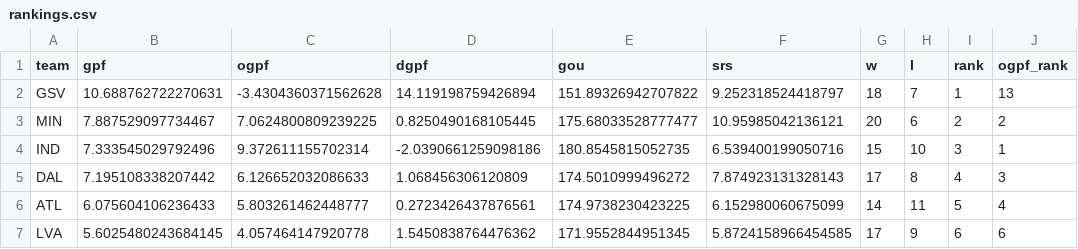
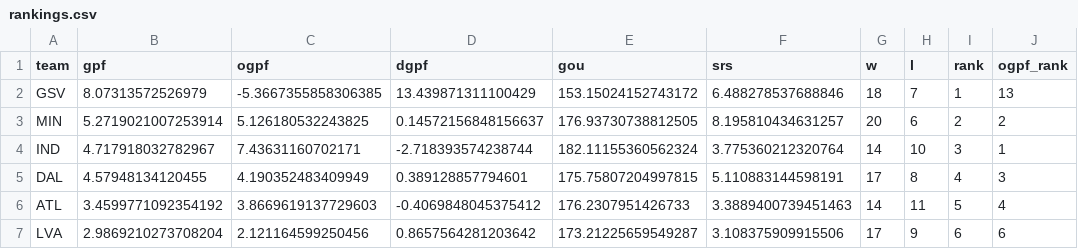
Before and after one commit to k-maaker/wnba-rankings, a CSV file: docs/rankings.csv, drawn as a sheet; only a part is shown; the diff covers the shown part only; the diff names each change by its address in the sheet, - before the commit and + after, or states it on an @@ line.

```diff
--- a/docs/rankings.csv
+++ b/docs/rankings.csv
-B2 (gpf): 10.688762722270631
+B2 (gpf): 8.07313572526979
-C2 (ogpf): -3.4304360371562628
+C2 (ogpf): -5.3667355858306385
-D2 (dgpf): 14.119198759426894
+D2 (dgpf): 13.439871311100429
-E2 (gou): 151.89326942707822
+E2 (gou): 153.15024152743172
-F2 (srs): 9.252318524418797
+F2 (srs): 6.488278537688846
-B3 (gpf): 7.887529097734467
+B3 (gpf): 5.2719021007253914
-C3 (ogpf): 7.0624800809239225
+C3 (ogpf): 5.126180532243825
-D3 (dgpf): 0.8250490168105445
+D3 (dgpf): 0.14572156848156637
-E3 (gou): 175.68033528777477
+E3 (gou): 176.93730738812505
-F3 (srs): 10.95985042136121
+F3 (srs): 8.195810434631257
-B4 (gpf): 7.333545029792496
+B4 (gpf): 4.717918032782967
-C4 (ogpf): 9.372611155702314
+C4 (ogpf): 7.43631160702171
-D4 (dgpf): -2.0390661259098186
+D4 (dgpf): -2.718393574238744
-E4 (gou): 180.8545815052735
+E4 (gou): 182.11155360562324
-F4 (srs): 6.539400199050716
+F4 (srs): 3.775360212320764
-G4 (w): 15
+G4 (w): 14
-B5 (gpf): 7.195108338207442
+B5 (gpf): 4.57948134120455
-C5 (ogpf): 6.126652032086633
+C5 (ogpf): 4.190352483409949
-D5 (dgpf): 1.068456306120809
+D5 (dgpf): 0.389128857794601
-E5 (gou): 174.5010999496272
+E5 (gou): 175.75807204997815
-F5 (srs): 7.874923131328143
+F5 (srs): 5.110883144598191
-B6 (gpf): 6.075604106236433
+B6 (gpf): 3.4599771092354192
-C6 (ogpf): 5.803261462448777
+C6 (ogpf): 3.8669619137729603
-D6 (dgpf): 0.2723426437876561
+D6 (dgpf): -0.4069848045375412
-E6 (gou): 174.9738230423225
+E6 (gou): 176.2307951426733
-F6 (srs): 6.152980060675099
+F6 (srs): 3.3889400739451463
-B7 (gpf): 5.6025480243684145
+B7 (gpf): 2.9869210273708204
-C7 (ogpf): 4.057464147920778
+C7 (ogpf): 2.121164599250456
-D7 (dgpf): 1.5450838764476362
+D7 (dgpf): 0.8657564281203642
-E7 (gou): 171.9552844951345
+E7 (gou): 173.21225659549287
-F7 (srs): 5.8724158966454585
+F7 (srs): 3.108375909915506
```
Also changed, not shown: 1 removed row and 45 edited cells elsewhere in this file, data/games.csv, data/history.csv, 1 other file.
